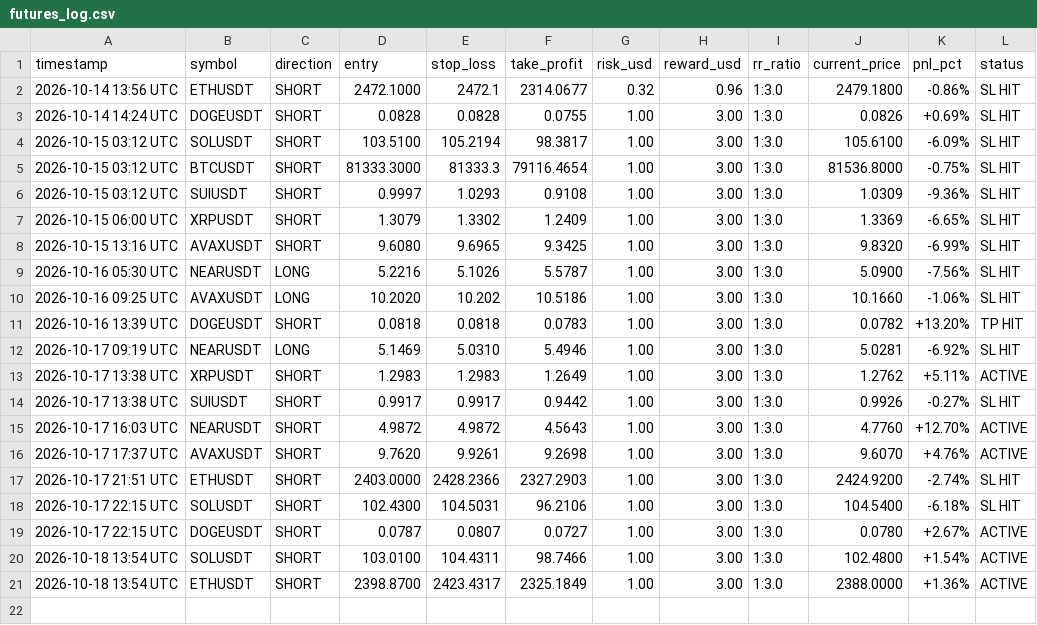
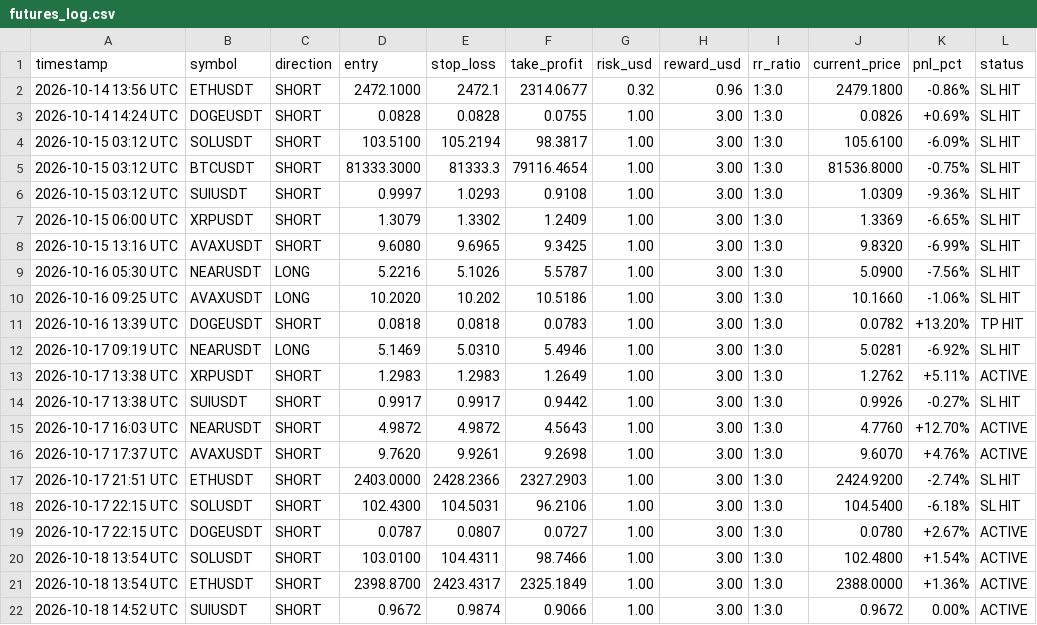
Before and after one commit to musha1229/crypto-future-bot, a CSV file: futures_log.csv, drawn as a sheet.

```diff
--- a/futures_log.csv
+++ b/futures_log.csv
@@ -21 +21,2 @@ timestamp,symbol,direction,entry,stop_loss,take_profit,risk_usd,reward_usd,rr_ra
 2026-10-18 13:54 UTC,ETHUSDT,SHORT,2398.8700,2423.4317,2325.1849,1.00,3.00,1:3.0,2388.0000,+1.36%,ACTIVE
+2026-10-18 14:52 UTC,SUIUSDT,SHORT,0.9672,0.9874,0.9066,1.00,3.00,1:3.0,0.9672,0.00%,ACTIVE
```
